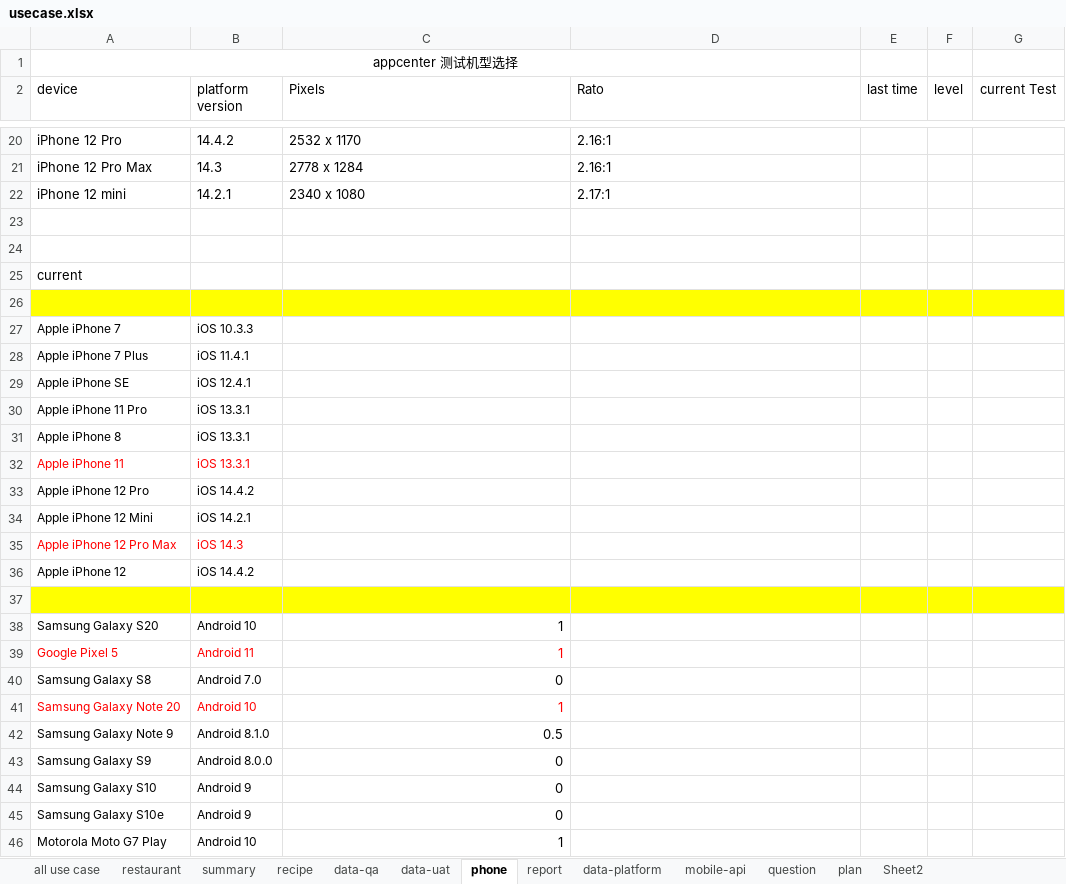
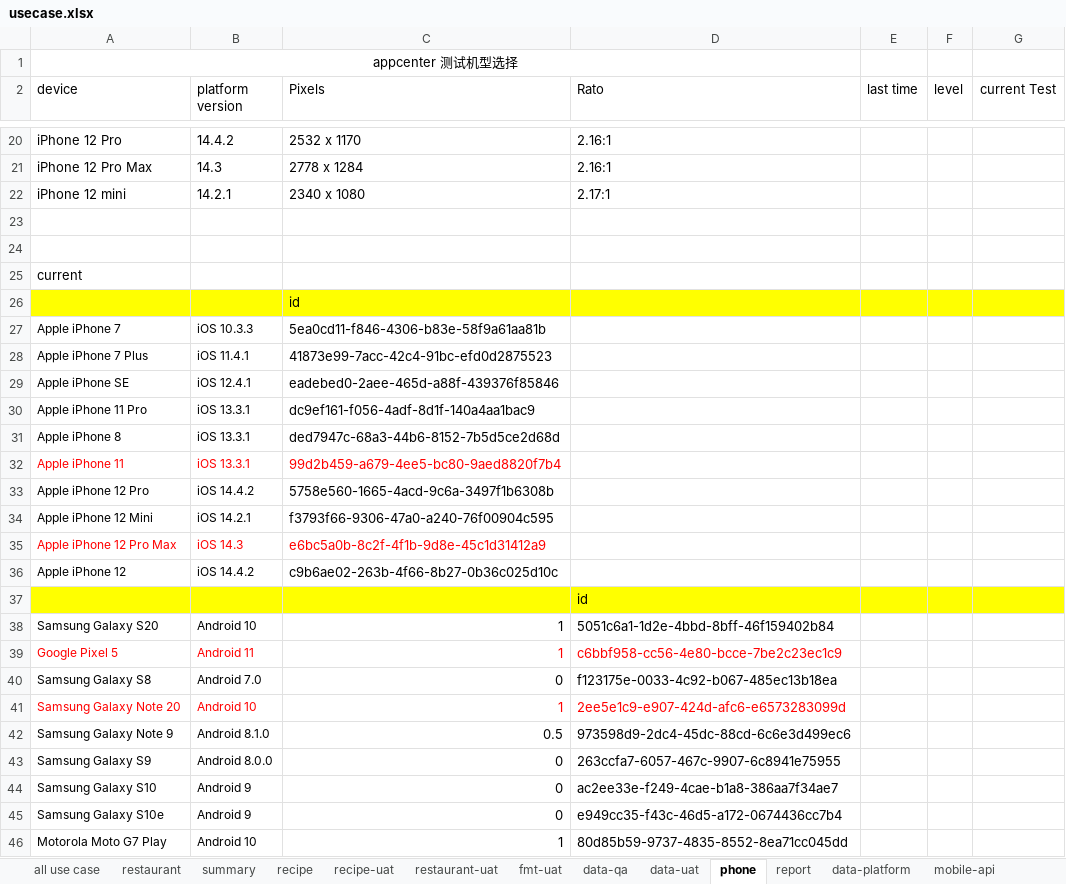
Before and after one commit to SWE15041/ct, an Excel workbook: usecase.xlsx, sheet phone, drawn as a sheet; only a part is shown, gaps mark what is left out; values as stored, in another font and other column widths than the file's, no borders; the diff names each change by its address in the sheet, - before the commit and + after, or states it on an @@ line.

```diff
--- a/usecase.xlsx (sheet phone)
+++ b/usecase.xlsx (sheet phone)
+sheet tab: recipe-uat
+sheet tab: restaurant-uat
+sheet tab: fmt-uat
-C26 (Pixels): (empty)
+C26 (Pixels): id
-C27 (Pixels): (empty)
+C27 (Pixels): 5ea0cd11-f846-4306-b83e-58f9a61aa81b
-C28 (Pixels): (empty)
+C28 (Pixels): 41873e99-7acc-42c4-91bc-efd0d2875523
-C29 (Pixels): (empty)
+C29 (Pixels): eadebed0-2aee-465d-a88f-439376f85846
-C30 (Pixels): (empty)
+C30 (Pixels): dc9ef161-f056-4adf-8d1f-140a4aa1bac9
-C31 (Pixels): (empty)
+C31 (Pixels): ded7947c-68a3-44b6-8152-7b5d5ce2d68d
-C32 (Pixels): (empty)
+C32 (Pixels): 99d2b459-a679-4ee5-bc80-9aed8820f7b4
-C33 (Pixels): (empty)
+C33 (Pixels): 5758e560-1665-4acd-9c6a-3497f1b6308b
-C34 (Pixels): (empty)
+C34 (Pixels): f3793f66-9306-47a0-a240-76f00904c595
-C35 (Pixels): (empty)
+C35 (Pixels): e6bc5a0b-8c2f-4f1b-9d8e-45c1d31412a9
-C36 (Pixels): (empty)
+C36 (Pixels): c9b6ae02-263b-4f66-8b27-0b36c025d10c
-D37 (Rato): (empty)
+D37 (Rato): id
-D38 (Rato): (empty)
+D38 (Rato): 5051c6a1-1d2e-4bbd-8bff-46f159402b84
-D39 (Rato): (empty)
+D39 (Rato): c6bbf958-cc56-4e80-bcce-7be2c23ec1c9
-D40 (Rato): (empty)
+D40 (Rato): f123175e-0033-4c92-b067-485ec13b18ea
-D41 (Rato): (empty)
+D41 (Rato): 2ee5e1c9-e907-424d-afc6-e6573283099d
-D42 (Rato): (empty)
+D42 (Rato): 973598d9-2dc4-45dc-88cd-6c6e3d499ec6
-D43 (Rato): (empty)
+D43 (Rato): 263ccfa7-6057-467c-9907-6c8941e75955
-D44 (Rato): (empty)
+D44 (Rato): ac2ee33e-f249-4cae-b1a8-386aa7f34ae7
-D45 (Rato): (empty)
+D45 (Rato): e949cc35-f43c-46d5-a172-0674436cc7b4
-D46 (Rato): (empty)
+D46 (Rato): 80d85b59-9737-4835-8552-8ea71cc045dd
```
Also changed, not shown: sheet report, sheet restaurant, sheet recipe, sheet question, other sheet tabs, 15 other files.
